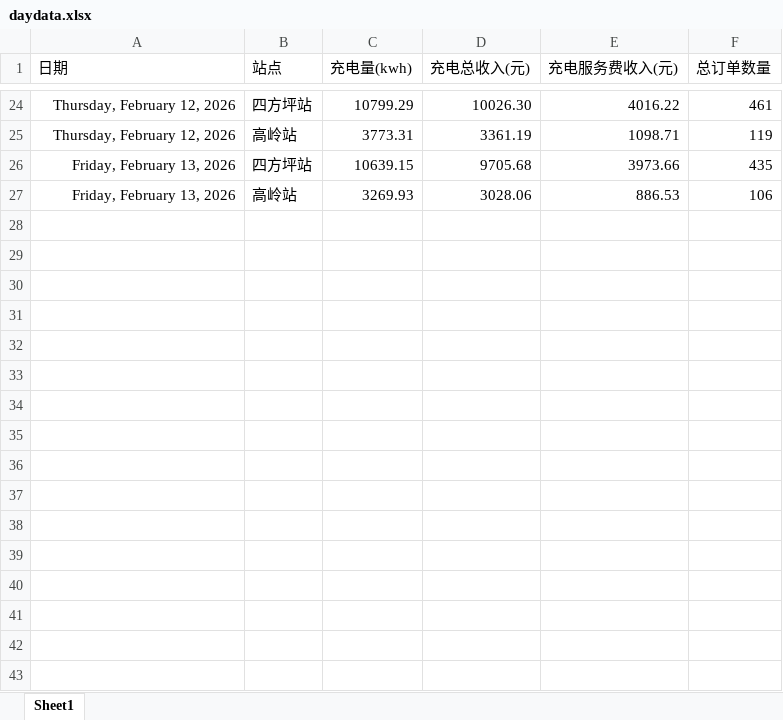
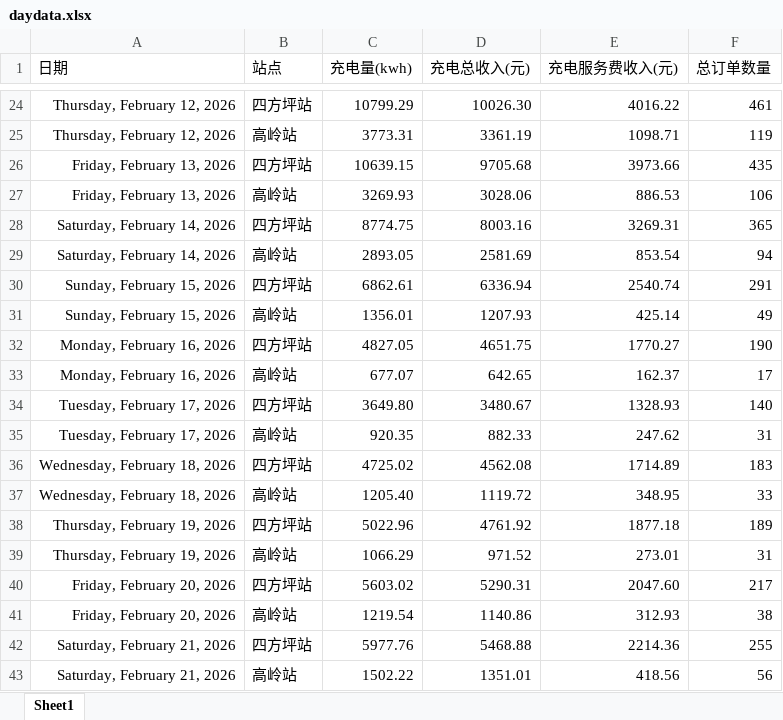
Before and after one commit to jiangnanwaw/my-page, an Excel workbook: data/daydata.xlsx, sheet Sheet1, drawn as a sheet; only a part is shown, gaps mark what is left out; values as stored, in another font and other column widths than the file's, no borders; the diff names each change by its address in the sheet, - before the commit and + after, or states it on an @@ line.

```diff
--- a/data/daydata.xlsx (sheet Sheet1)
+++ b/data/daydata.xlsx (sheet Sheet1)
+row 28: Saturday, February 14, 2026 | 四方坪站 | 8774.75 | 8003.16 | 3269.31 | 365
+row 29: Saturday, February 14, 2026 | 高岭站 | 2893.05 | 2581.69 | 853.54 | 94
+row 30: Sunday, February 15, 2026 | 四方坪站 | 6862.61 | 6336.94 | 2540.74 | 291
+row 31: Sunday, February 15, 2026 | 高岭站 | 1356.01 | 1207.93 | 425.14 | 49
+row 32: Monday, February 16, 2026 | 四方坪站 | 4827.05 | 4651.75 | 1770.27 | 190
+row 33: Monday, February 16, 2026 | 高岭站 | 677.07 | 642.65 | 162.37 | 17
+row 34: Tuesday, February 17, 2026 | 四方坪站 | 3649.80 | 3480.67 | 1328.93 | 140
+row 35: Tuesday, February 17, 2026 | 高岭站 | 920.35 | 882.33 | 247.62 | 31
+row 36: Wednesday, February 18, 2026 | 四方坪站 | 4725.02 | 4562.08 | 1714.89 | 183
+row 37: Wednesday, February 18, 2026 | 高岭站 | 1205.40 | 1119.72 | 348.95 | 33
+row 38: Thursday, February 19, 2026 | 四方坪站 | 5022.96 | 4761.92 | 1877.18 | 189
+row 39: Thursday, February 19, 2026 | 高岭站 | 1066.29 | 971.52 | 273.01 | 31
+row 40: Friday, February 20, 2026 | 四方坪站 | 5603.02 | 5290.31 | 2047.60 | 217
+row 41: Friday, February 20, 2026 | 高岭站 | 1219.54 | 1140.86 | 312.93 | 38
+row 42: Saturday, February 21, 2026 | 四方坪站 | 5977.76 | 5468.88 | 2214.36 | 255
+row 43: Saturday, February 21, 2026 | 高岭站 | 1502.22 | 1351.01 | 418.56 | 56
```
Also changed, not shown: data/homepage.xlsx.
